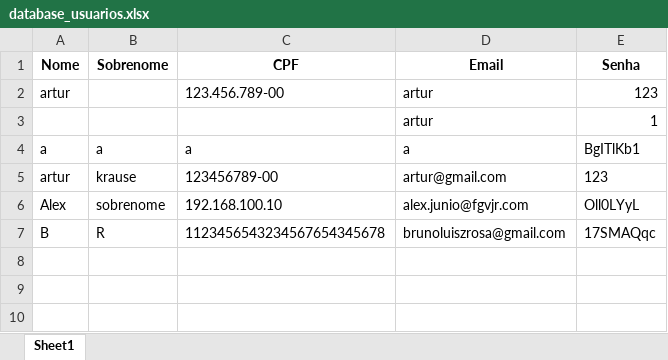
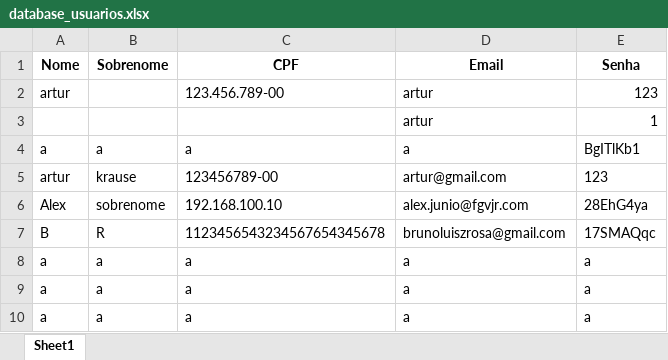
Before and after one commit to arturvidalkrause/CRUD-Eloisa, an Excel workbook: data/database_usuarios.xlsx, sheet Sheet1, drawn as a sheet; values as stored, in another font and other column widths than the file's, no borders; the diff names each change by its address in the sheet, - before the commit and + after, or states it on an @@ line.

```diff
--- a/data/database_usuarios.xlsx (sheet Sheet1)
+++ b/data/database_usuarios.xlsx (sheet Sheet1)
-E6 (Senha): Oll0LYyL
+E6 (Senha): 28EhG4ya
+row 8: a | a | a | a | a
+row 9: a | a | a | a | a
+row 10: a | a | a | a | a
```
Also changed, not shown: 11 other files.
